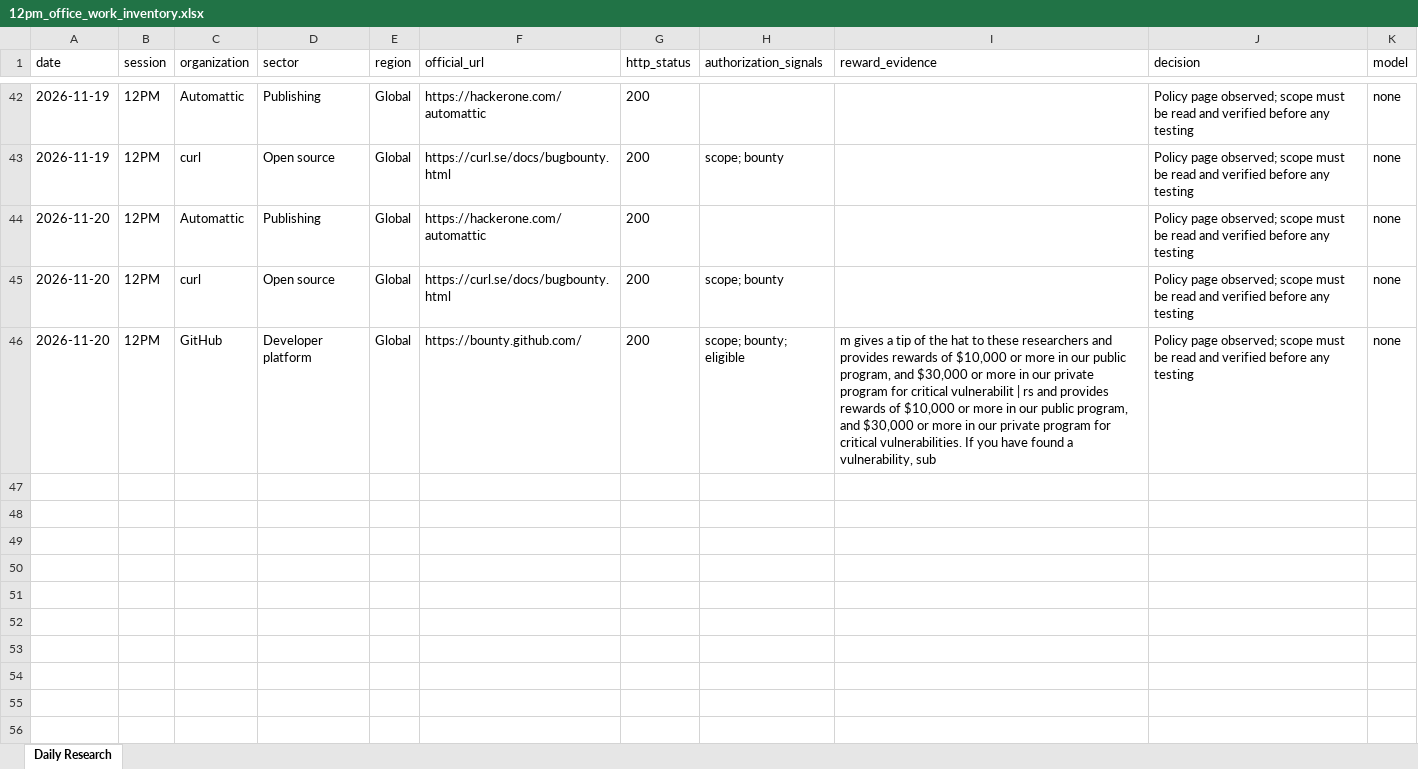
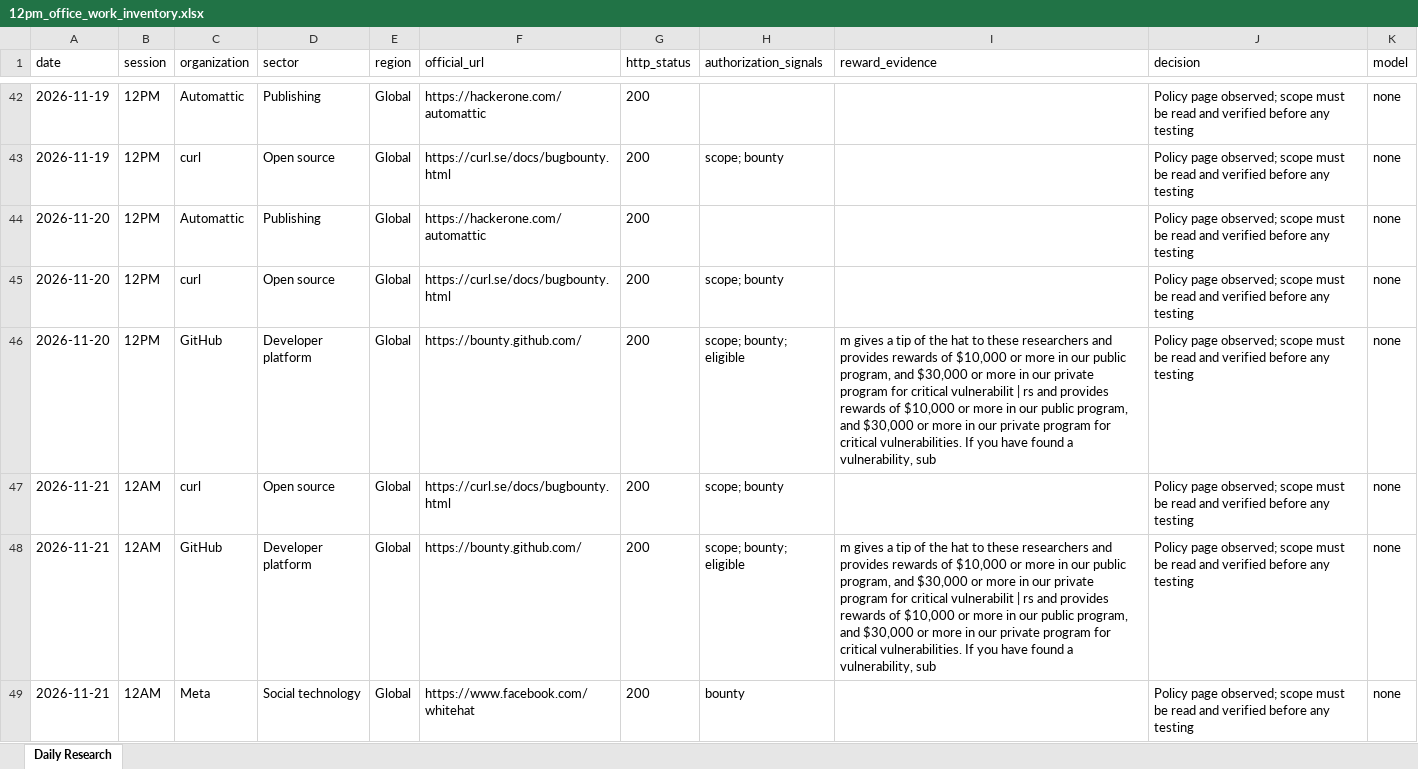
Before and after one commit to amalraj020-a11y/12am-office-work, an Excel workbook: 12pm_office_work_inventory.xlsx, sheet Daily Research, drawn as a sheet; only a part is shown, gaps mark what is left out; values as stored, in another font and other column widths than the file's, no borders; the diff names each change by its address in the sheet, - before the commit and + after, or states it on an @@ line.

```diff
--- a/12pm_office_work_inventory.xlsx (sheet Daily Research)
+++ b/12pm_office_work_inventory.xlsx (sheet Daily Research)
+row 47: 2026-11-21 | 12AM | curl | Open source | Global | https://curl.se/docs/bugbounty.html | 200 | scope; bounty |  | Policy page observed; scope must be read and verified before any testing | none
+row 48: 2026-11-21 | 12AM | GitHub | Developer platform | Global | https://bounty.github.com/ | 200 | scope; bounty; eligible | m gives a tip of the hat to these researchers and provides rewards of $10,000 or more in our public program, and $30,000 or more in our private program for critical vulnerabilit | rs and provides rewards of $10,000 or more in our public program, and $30,000 or more in our private program for critical vulnerabilities. If you have found a vulnerability, sub | Policy page observed; scope must be read and verified before any testing | none
+row 49: 2026-11-21 | 12AM | Meta | Social technology | Global | https://www.facebook.com/whitehat | 200 | bounty |  | Policy page observed; scope must be read and verified before any testing | none
```
Also changed, not shown: 5 other files.
